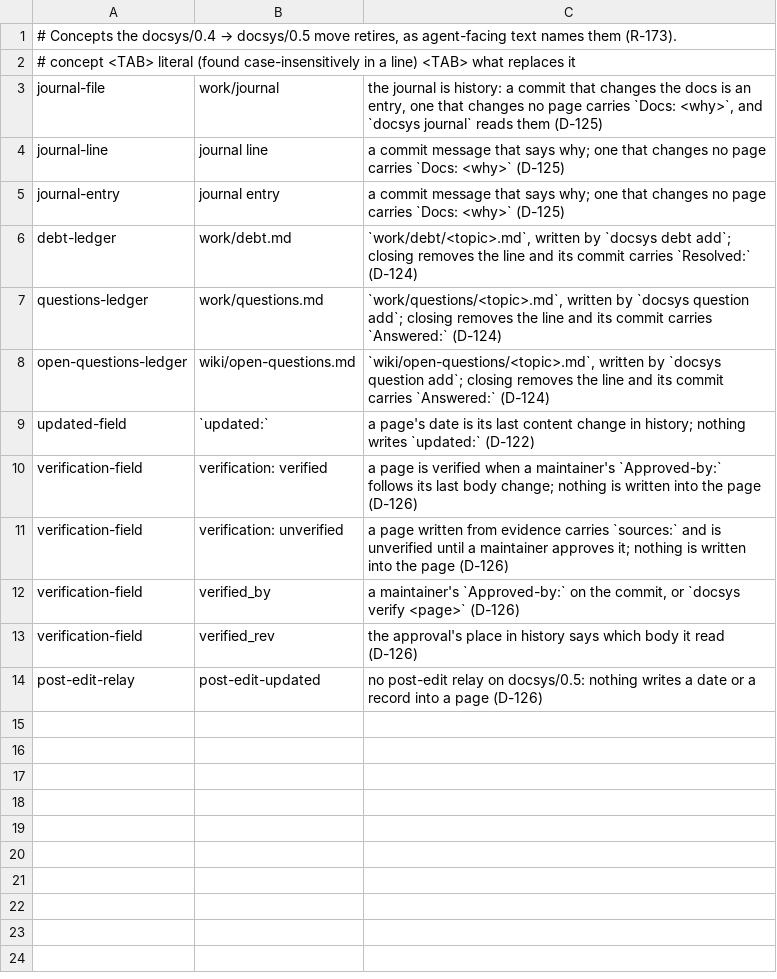
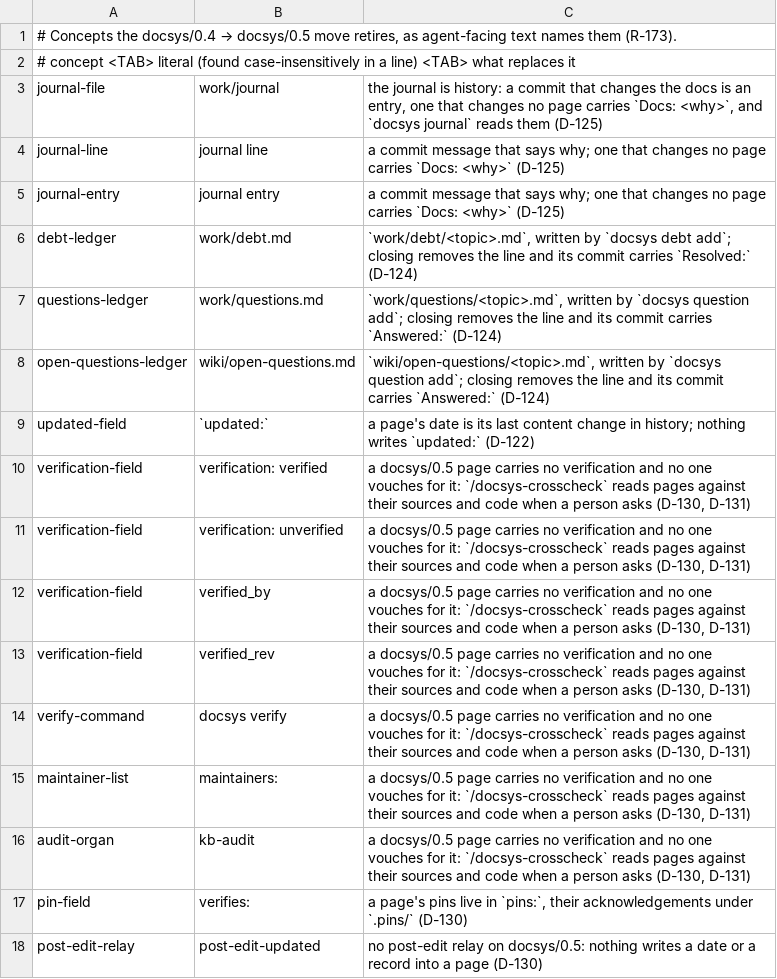
Before and after one commit to FatihErtugral/docsys, a TSV file: migrations/0.4-0.5-retired.tsv, drawn as a sheet.

Commit message:
a line of a team's own text that names page verification, a maintainer list, the 0.4 pin name or the audit skill is listed with the cross-check that replaces it, never with the approval it retired (D-128, D-130)

```diff
--- a/migrations/0.4-0.5-retired.tsv
+++ b/migrations/0.4-0.5-retired.tsv
@@ -9,6 +9,10 @@ open-questions-ledger	wiki/open-questions.md	`wiki/open-questions/<topic>.md`, w
 updated-field	`updated:`	a page's date is its last content change in history; nothing writes `updated:` (D-122)
-verification-field	verification: verified	a page is verified when a maintainer's `Approved-by:` follows its last body change; nothing is written into the page (D-126)
-verification-field	verification: unverified	a page written from evidence carries `sources:` and is unverified until a maintainer approves it; nothing is written into the page (D-126)
-verification-field	verified_by	a maintainer's `Approved-by:` on the commit, or `docsys verify <page>` (D-126)
-verification-field	verified_rev	the approval's place in history says which body it read (D-126)
-post-edit-relay	post-edit-updated	no post-edit relay on docsys/0.5: nothing writes a date or a record into a page (D-126)
+verification-field	verification: verified	a docsys/0.5 page carries no verification and no one vouches for it: `/docsys-crosscheck` reads pages against their sources and code when a person asks (D-130, D-131)
+verification-field	verification: unverified	a docsys/0.5 page carries no verification and no one vouches for it: `/docsys-crosscheck` reads pages against their sources and code when a person asks (D-130, D-131)
+verification-field	verified_by	a docsys/0.5 page carries no verification and no one vouches for it: `/docsys-crosscheck` reads pages against their sources and code when a person asks (D-130, D-131)
+verification-field	verified_rev	a docsys/0.5 page carries no verification and no one vouches for it: `/docsys-crosscheck` reads pages against their sources and code when a person asks (D-130, D-131)
+verify-command	docsys verify	a docsys/0.5 page carries no verification and no one vouches for it: `/docsys-crosscheck` reads pages against their sources and code when a person asks (D-130, D-131)
+maintainer-list	maintainers:	a docsys/0.5 page carries no verification and no one vouches for it: `/docsys-crosscheck` reads pages against their sources and code when a person asks (D-130, D-131)
+audit-organ	kb-audit	a docsys/0.5 page carries no verification and no one vouches for it: `/docsys-crosscheck` reads pages against their sources and code when a person asks (D-130, D-131)
+pin-field	verifies:	a page's pins live in `pins:`, their acknowledgements under `.pins/` (D-130)
+post-edit-relay	post-edit-updated	no post-edit relay on docsys/0.5: nothing writes a date or a record into a page (D-130)
```
Also changed, not shown: 1 other file.
